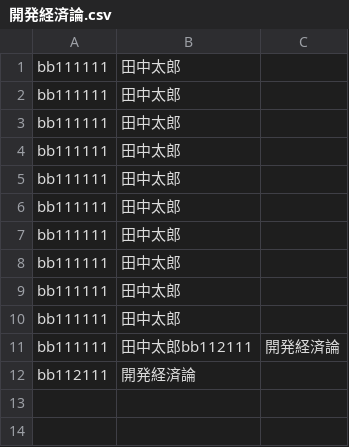
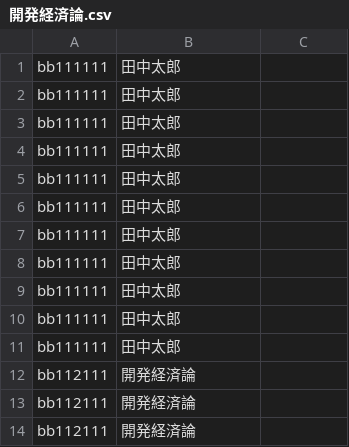
Before and after one commit to gyo-gyo/attendant.sistem, a CSV file: data/開発経済論.csv, drawn as a sheet.

```diff
--- a/data/開発経済論.csv
+++ b/data/開発経済論.csv
@@ -10,3 +10,5 @@ bb111111 ,田中太郎
 bb111111 ,田中太郎
-bb111111 ,田中太郎bb112111,開発経済論
+bb111111 ,田中太郎
+bb112111,開発経済論
+bb112111,開発経済論
 bb112111,開発経済論
```
Also changed, not shown: 5 other files.
